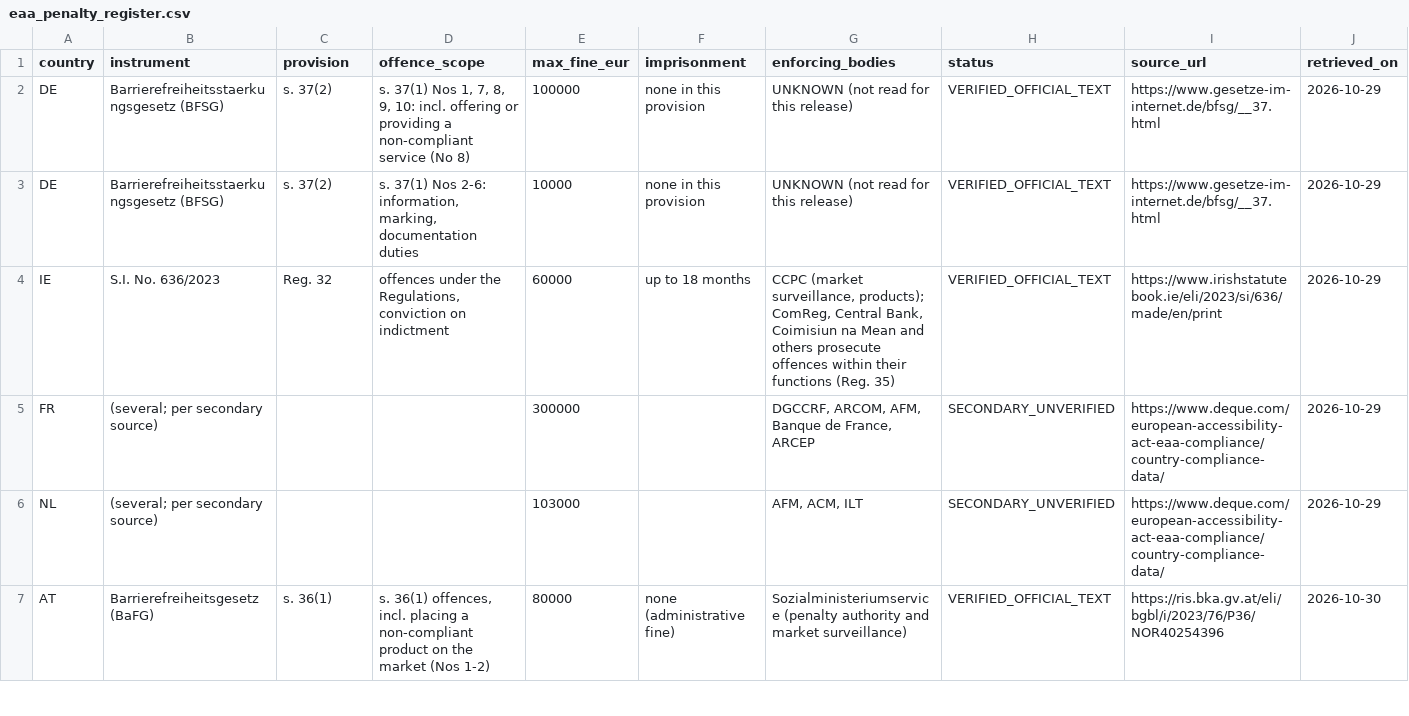
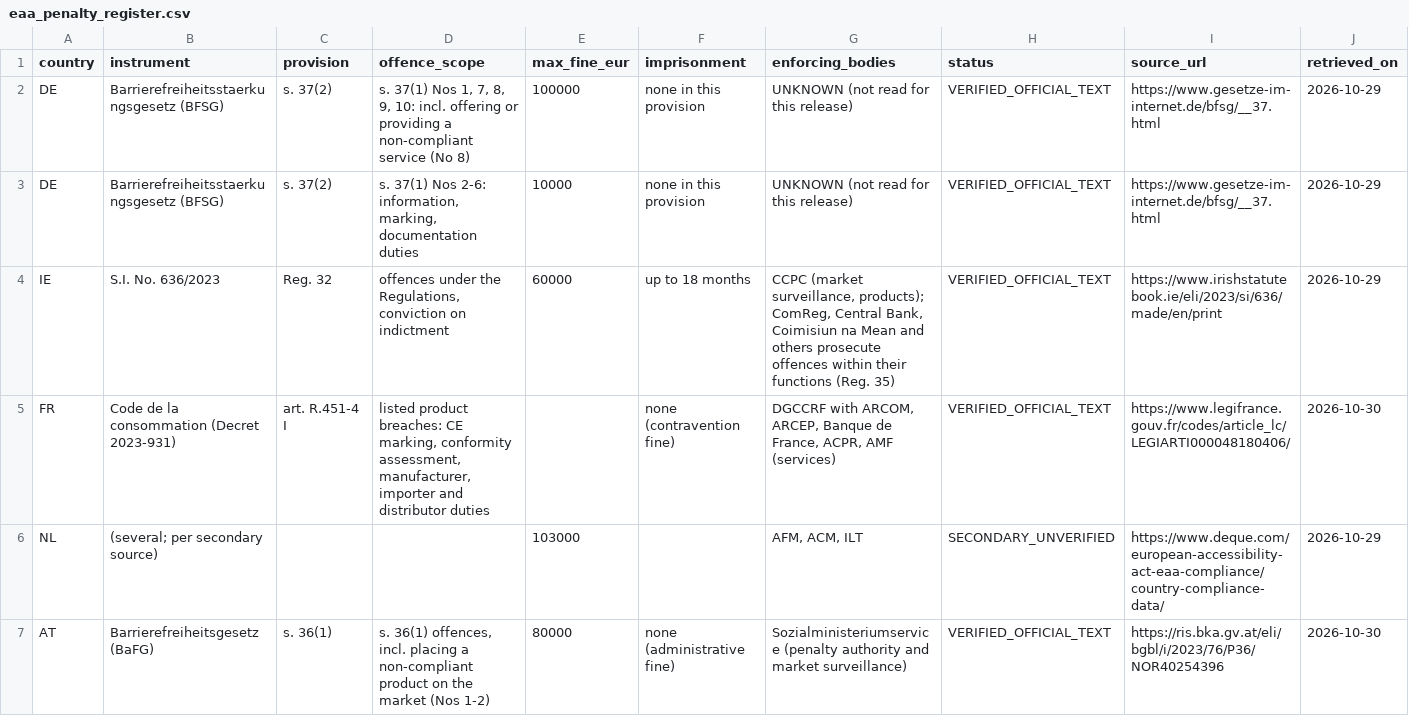
Before and after one commit to galaxyaek7-del/openclaw-factory, a CSV file: data_products/releases/eaa-penalty-register/2026-10-30/eaa_penalty_register.csv, drawn as a sheet; only a part is shown; removed rows and columns are numbered as before the commit, all else as after; rows hold the shown columns only; the diff covers the shown part only; the diff names each change by its address in the sheet, - before the commit and + after, or states it on an @@ line.

```diff
--- a/data_products/releases/eaa-penalty-register/2026-10-30/eaa_penalty_register.csv
+++ b/data_products/releases/eaa-penalty-register/2026-10-30/eaa_penalty_register.csv
-row 5: FR | (several; per secondary source) |  |  | 300000 |  | DGCCRF, ARCOM, AFM, Banque de France, ARCEP | SECONDARY_UNVERIFIED | https://www.deque.com/european-accessibility-act-eaa-compliance/country-compliance-data/ | 2026-10-29
+row 5: FR | Code de la consommation (Decret 2023-931) | art. R.451-4 I | listed product breaches: CE marking, conformity assessment, manufacturer, importer and distributor duties |  | none (contravention fine) | DGCCRF with ARCOM, ARCEP, Banque de France, ACPR, AMF (services) | VERIFIED_OFFICIAL_TEXT | https://www.legifrance.gouv.fr/codes/article_lc/LEGIARTI000048180406/ | 2026-10-30
```
Also changed, not shown: 1 added row and 9 edited cells elsewhere in this file, 5 other files.
